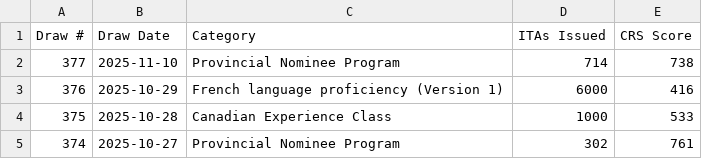
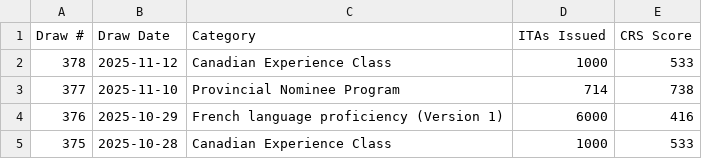
Before and after one commit to prabhakarana/express_entry_draw_tracker, a CSV file: fallback_draw_data_2025.csv, drawn as a sheet; only a part is shown; the shorter side is filled out with more unchanged rows.

```diff
--- a/fallback_draw_data_2025.csv
+++ b/fallback_draw_data_2025.csv
@@ -1,2 +1,3 @@
 Draw #,Draw Date,Category,ITAs Issued,CRS Score
+378,2025-11-12,Canadian Experience Class,1000,533
 377,2025-11-10,Provincial Nominee Program,714,738
```
Also changed, not shown: 1 other file.
